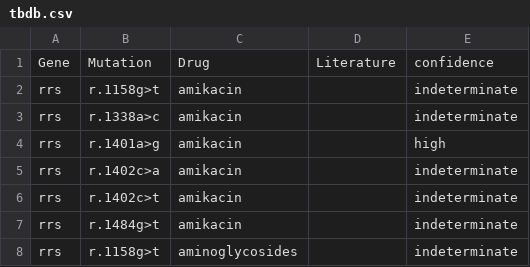
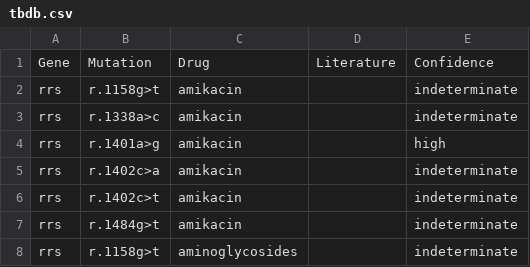
Before and after one commit to jodyphelan/tbdb, a CSV file: tbdb.csv, drawn as a sheet; only a part is shown.

Commit message:
add confidence values

```diff
--- a/tbdb.csv
+++ b/tbdb.csv
@@ -1,2 +1,2 @@
-Gene,Mutation,Drug,Literature,confidence
+Gene,Mutation,Drug,Literature,Confidence
 rrs,r.1158g>t,amikacin,,indeterminate
```
